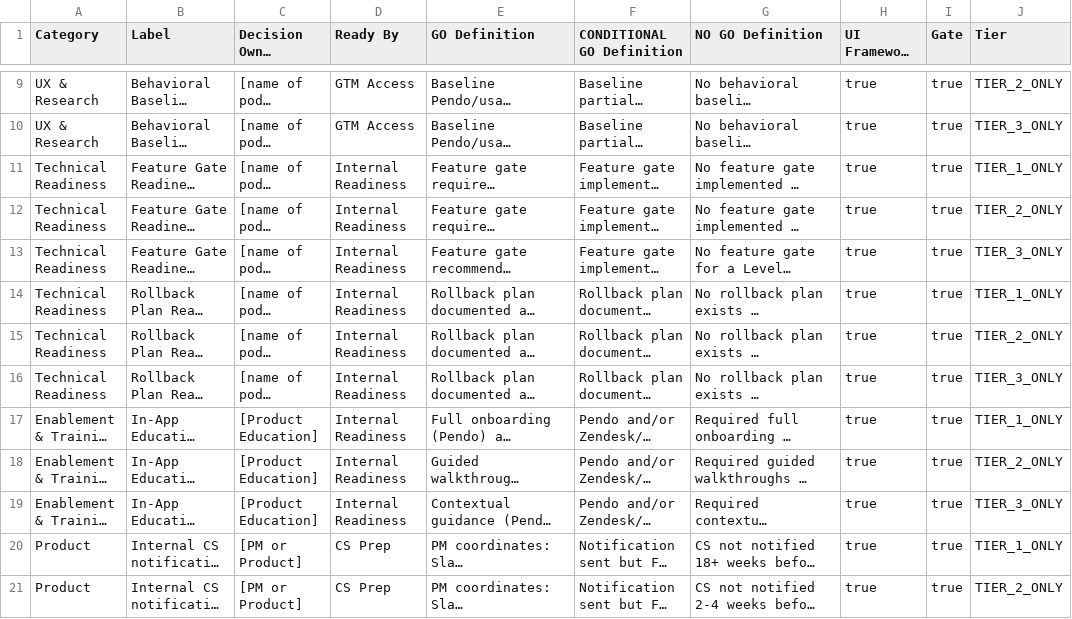
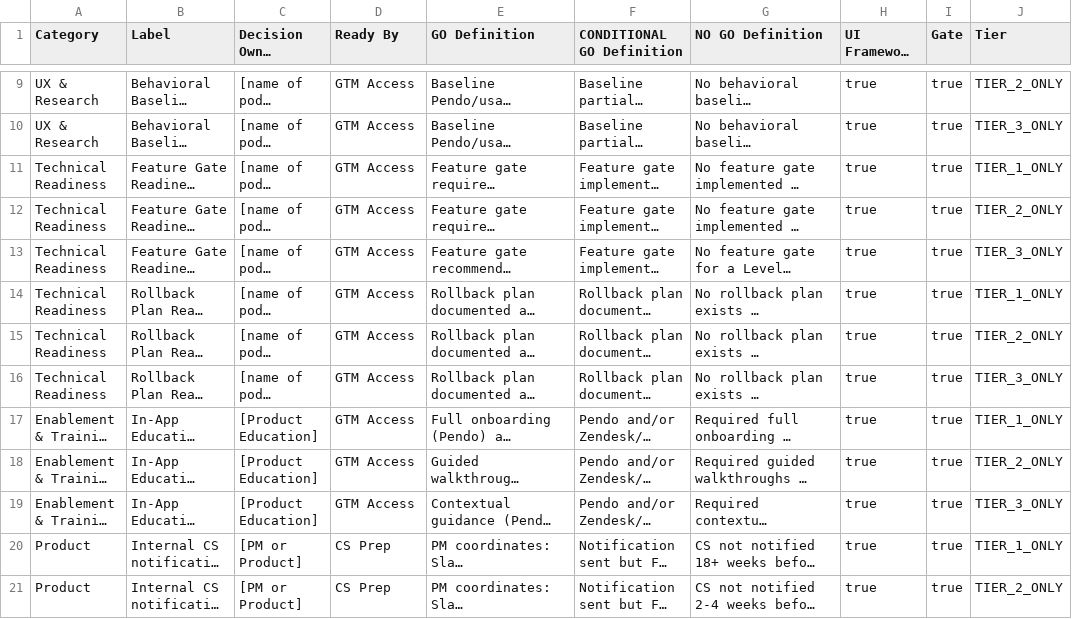
Before and after one commit to arnaudgrunwald0404/cleargo, a CSV file: docs/criteria-import-template-fixed.csv, drawn as a sheet; only a part is shown, gaps mark what is left out; long unchanged cells end in …; the diff names each change by its address in the sheet, - before the commit and + after, or states it on an @@ line.

Commit message:
Bugfix for 401, fix release date timelines when overrides are used, change criterion dates for Internal Readniness to use GTM Access and Prep instead

```diff
--- a/docs/criteria-import-template-fixed.csv
+++ b/docs/criteria-import-template-fixed.csv
-D11:D19 (Ready By): Internal Readiness
+D11:D19 (Ready By): GTM Access
```
Also changed, not shown: docs/ui-rollout-criteria-import-v2.csv, docs/ui-rollout-criteria-import.csv, 15 other files.
